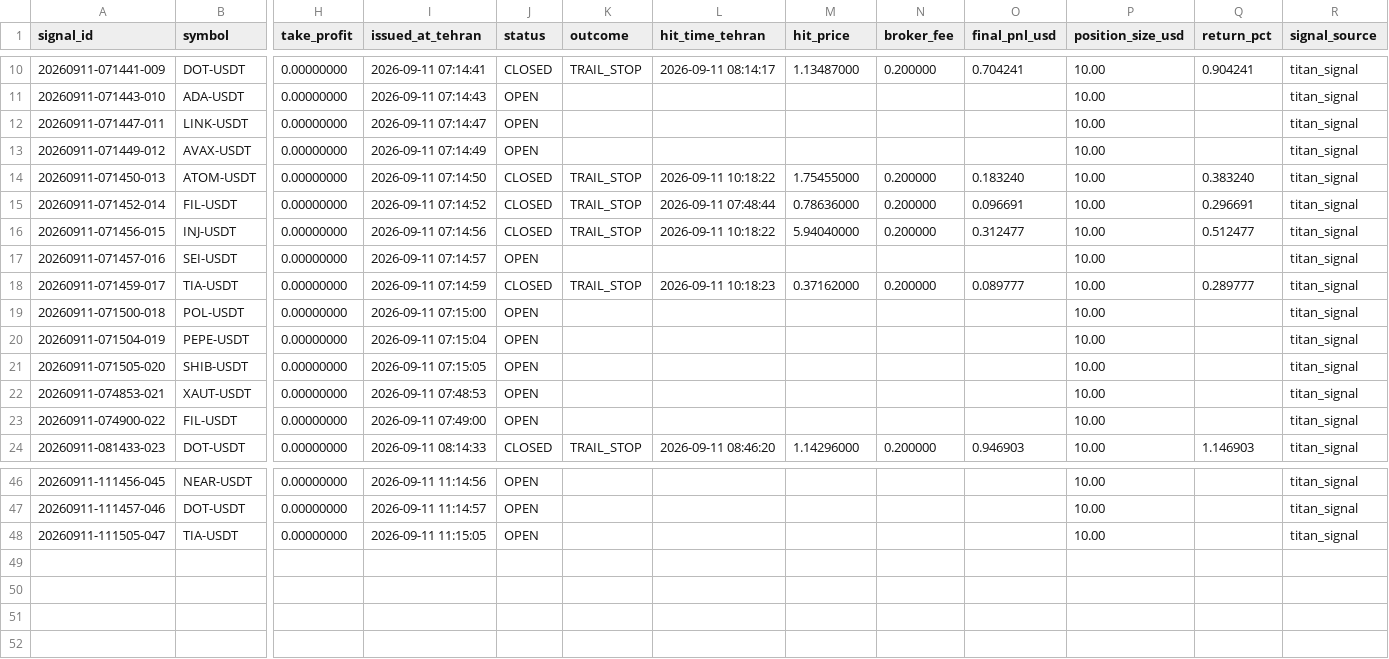
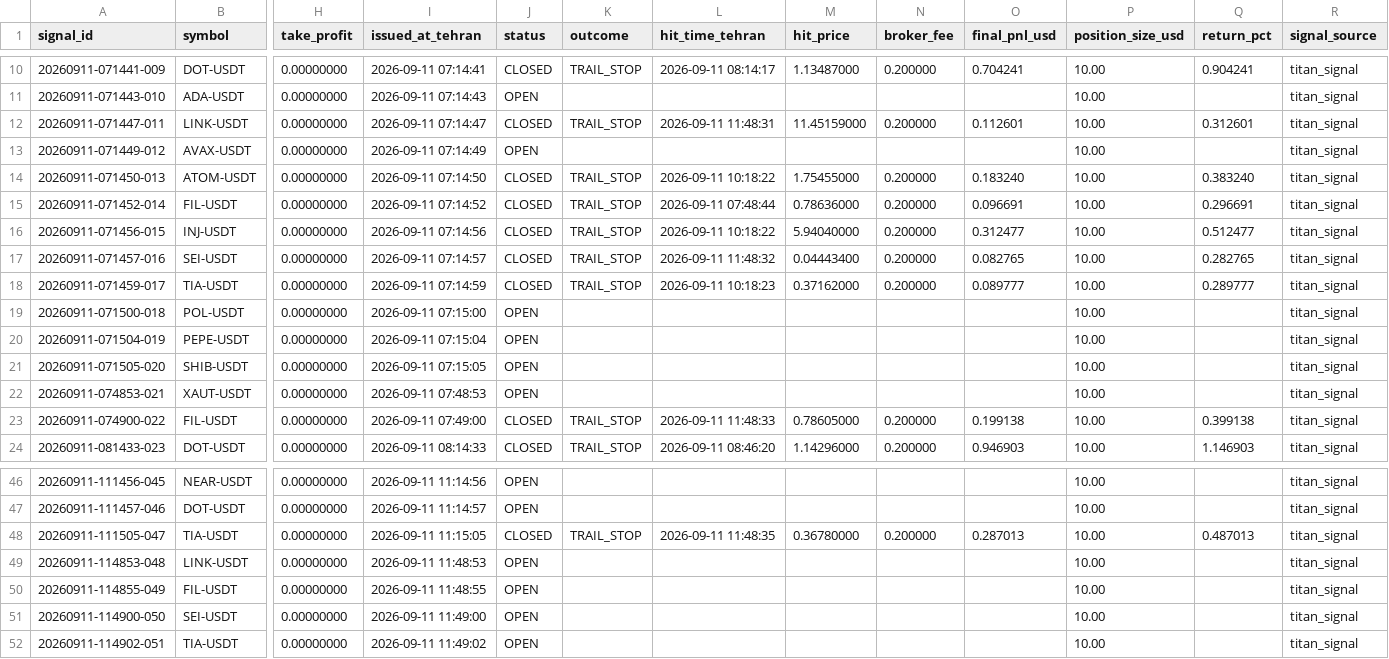
Before and after one commit to khosroabadi-Soft/Titan-Signal, a CSV file: data/signals/2026-09-11.csv, drawn as a sheet; only a part is shown, gaps mark what is left out; rows hold the shown columns only; the diff names each change by its address in the sheet, - before the commit and + after, or states it on an @@ line.

```diff
--- a/data/signals/2026-09-11.csv
+++ b/data/signals/2026-09-11.csv
-J12 (status): OPEN
+J12 (status): CLOSED
-K12 (outcome): (empty)
+K12 (outcome): TRAIL_STOP
-L12 (hit_time_tehran): (empty)
+L12 (hit_time_tehran): 2026-09-11 11:48:31
-M12 (hit_price): (empty)
+M12 (hit_price): 11.45159000
-N12 (broker_fee): (empty)
+N12 (broker_fee): 0.200000
-O12 (final_pnl_usd): (empty)
+O12 (final_pnl_usd): 0.112601
-Q12 (return_pct): (empty)
+Q12 (return_pct): 0.312601
-J17 (status): OPEN
+J17 (status): CLOSED
-K17 (outcome): (empty)
+K17 (outcome): TRAIL_STOP
-L17 (hit_time_tehran): (empty)
+L17 (hit_time_tehran): 2026-09-11 11:48:32
-M17 (hit_price): (empty)
+M17 (hit_price): 0.04443400
-N17 (broker_fee): (empty)
+N17 (broker_fee): 0.200000
-O17 (final_pnl_usd): (empty)
+O17 (final_pnl_usd): 0.082765
-Q17 (return_pct): (empty)
+Q17 (return_pct): 0.282765
-J23 (status): OPEN
+J23 (status): CLOSED
-K23 (outcome): (empty)
+K23 (outcome): TRAIL_STOP
-L23 (hit_time_tehran): (empty)
+L23 (hit_time_tehran): 2026-09-11 11:48:33
-M23 (hit_price): (empty)
+M23 (hit_price): 0.78605000
-N23 (broker_fee): (empty)
+N23 (broker_fee): 0.200000
-O23 (final_pnl_usd): (empty)
+O23 (final_pnl_usd): 0.199138
-Q23 (return_pct): (empty)
+Q23 (return_pct): 0.399138
-J48 (status): OPEN
+J48 (status): CLOSED
-K48 (outcome): (empty)
+K48 (outcome): TRAIL_STOP
-L48 (hit_time_tehran): (empty)
+L48 (hit_time_tehran): 2026-09-11 11:48:35
-M48 (hit_price): (empty)
+M48 (hit_price): 0.36780000
-N48 (broker_fee): (empty)
+N48 (broker_fee): 0.200000
-O48 (final_pnl_usd): (empty)
+O48 (final_pnl_usd): 0.287013
-Q48 (return_pct): (empty)
+Q48 (return_pct): 0.487013
+row 49: 20260911-114853-048 | LINK-USDT | 0.00000000 | 2026-09-11 11:48:53 | OPEN |  |  |  |  |  | 10.00 |  | titan_signal
+row 50: 20260911-114855-049 | FIL-USDT | 0.00000000 | 2026-09-11 11:48:55 | OPEN |  |  |  |  |  | 10.00 |  | titan_signal
+row 51: 20260911-114900-050 | SEI-USDT | 0.00000000 | 2026-09-11 11:49:00 | OPEN |  |  |  |  |  | 10.00 |  | titan_signal
+row 52: 20260911-114902-051 | TIA-USDT | 0.00000000 | 2026-09-11 11:49:02 | OPEN |  |  |  |  |  | 10.00 |  | titan_signal
```
Also changed, not shown: 1 other file.
